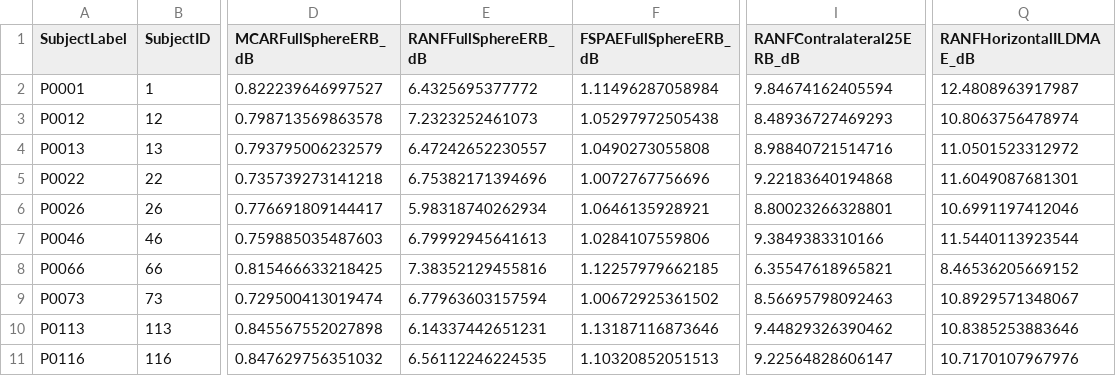
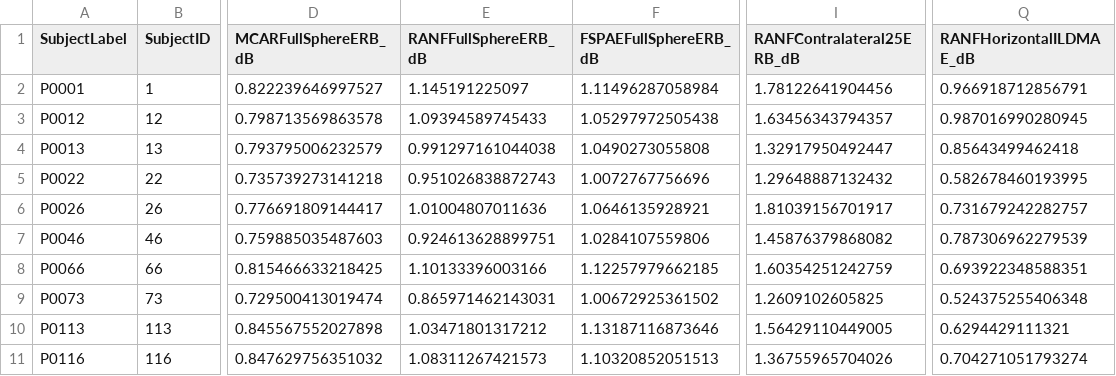
Before and after one commit to AinmDom/MCAR, a CSV file: results/sonicom_film_siren_gl_final_d1d2_notch_vs_ranf_fsp_v351_validation/per_subject_metrics.csv, drawn as a sheet; only a part is shown, gaps mark what is left out; the diff covers the shown part only; the diff names each change by its address in the sheet, - before the commit and + after, or states it on an @@ line.

```diff
--- a/results/sonicom_film_siren_gl_final_d1d2_notch_vs_ranf_fsp_v351_validation/per_subject_metrics.csv
+++ b/results/sonicom_film_siren_gl_final_d1d2_notch_vs_ranf_fsp_v351_validation/per_subject_metrics.csv
-E2 (RANFFullSphereERB_dB): 6.4325695377772
+E2 (RANFFullSphereERB_dB): 1.145191225097
-I2 (RANFContralateral25ERB_dB): 9.84674162405594
+I2 (RANFContralateral25ERB_dB): 1.78122641904456
-Q2 (RANFHorizontalILDMAE_dB): 12.4808963917987
+Q2 (RANFHorizontalILDMAE_dB): 0.966918712856791
-E3 (RANFFullSphereERB_dB): 7.2323252461073
+E3 (RANFFullSphereERB_dB): 1.09394589745433
-I3 (RANFContralateral25ERB_dB): 8.48936727469293
+I3 (RANFContralateral25ERB_dB): 1.63456343794357
-Q3 (RANFHorizontalILDMAE_dB): 10.8063756478974
+Q3 (RANFHorizontalILDMAE_dB): 0.987016990280945
-E4 (RANFFullSphereERB_dB): 6.47242652230557
+E4 (RANFFullSphereERB_dB): 0.991297161044038
-I4 (RANFContralateral25ERB_dB): 8.98840721514716
+I4 (RANFContralateral25ERB_dB): 1.32917950492447
-Q4 (RANFHorizontalILDMAE_dB): 11.0501523312972
+Q4 (RANFHorizontalILDMAE_dB): 0.85643499462418
-E5 (RANFFullSphereERB_dB): 6.75382171394696
+E5 (RANFFullSphereERB_dB): 0.951026838872743
-I5 (RANFContralateral25ERB_dB): 9.22183640194868
+I5 (RANFContralateral25ERB_dB): 1.29648887132432
-Q5 (RANFHorizontalILDMAE_dB): 11.6049087681301
+Q5 (RANFHorizontalILDMAE_dB): 0.582678460193995
-E6 (RANFFullSphereERB_dB): 5.98318740262934
+E6 (RANFFullSphereERB_dB): 1.01004807011636
-I6 (RANFContralateral25ERB_dB): 8.80023266328801
+I6 (RANFContralateral25ERB_dB): 1.81039156701917
-Q6 (RANFHorizontalILDMAE_dB): 10.6991197412046
+Q6 (RANFHorizontalILDMAE_dB): 0.731679242282757
-E7 (RANFFullSphereERB_dB): 6.79992945641613
+E7 (RANFFullSphereERB_dB): 0.924613628899751
-I7 (RANFContralateral25ERB_dB): 9.3849383310166
+I7 (RANFContralateral25ERB_dB): 1.45876379868082
-Q7 (RANFHorizontalILDMAE_dB): 11.5440113923544
+Q7 (RANFHorizontalILDMAE_dB): 0.787306962279539
-E8 (RANFFullSphereERB_dB): 7.38352129455816
+E8 (RANFFullSphereERB_dB): 1.10133396003166
-I8 (RANFContralateral25ERB_dB): 6.35547618965821
+I8 (RANFContralateral25ERB_dB): 1.60354251242759
-Q8 (RANFHorizontalILDMAE_dB): 8.46536205669152
+Q8 (RANFHorizontalILDMAE_dB): 0.693922348588351
-E9 (RANFFullSphereERB_dB): 6.77963603157594
+E9 (RANFFullSphereERB_dB): 0.865971462143031
-I9 (RANFContralateral25ERB_dB): 8.56695798092463
+I9 (RANFContralateral25ERB_dB): 1.2609102605825
-Q9 (RANFHorizontalILDMAE_dB): 10.8929571348067
+Q9 (RANFHorizontalILDMAE_dB): 0.524375255406348
-E10 (RANFFullSphereERB_dB): 6.14337442651231
+E10 (RANFFullSphereERB_dB): 1.03471801317212
-I10 (RANFContralateral25ERB_dB): 9.44829326390462
+I10 (RANFContralateral25ERB_dB): 1.56429110449005
-Q10 (RANFHorizontalILDMAE_dB): 10.8385253883646
+Q10 (RANFHorizontalILDMAE_dB): 0.6294429111321
-E11 (RANFFullSphereERB_dB): 6.56112246224535
+E11 (RANFFullSphereERB_dB): 1.08311267421573
-I11 (RANFContralateral25ERB_dB): 9.22564828606147
+I11 (RANFContralateral25ERB_dB): 1.36755965704026
-Q11 (RANFHorizontalILDMAE_dB): 10.7170107967976
+Q11 (RANFHorizontalILDMAE_dB): 0.704271051793274
```
Also changed, not shown: 102 edited cells elsewhere in this file, results/sonicom_film_siren_gl_final_d1d2_notch_vs_ranf_fsp_v351_validation/aggregate_metrics.csv, results/sonicom_film_siren_gl_final_d1d2_notch_vs_ranf_fsp_v351_validation/metric_long.csv, 6 other files.
